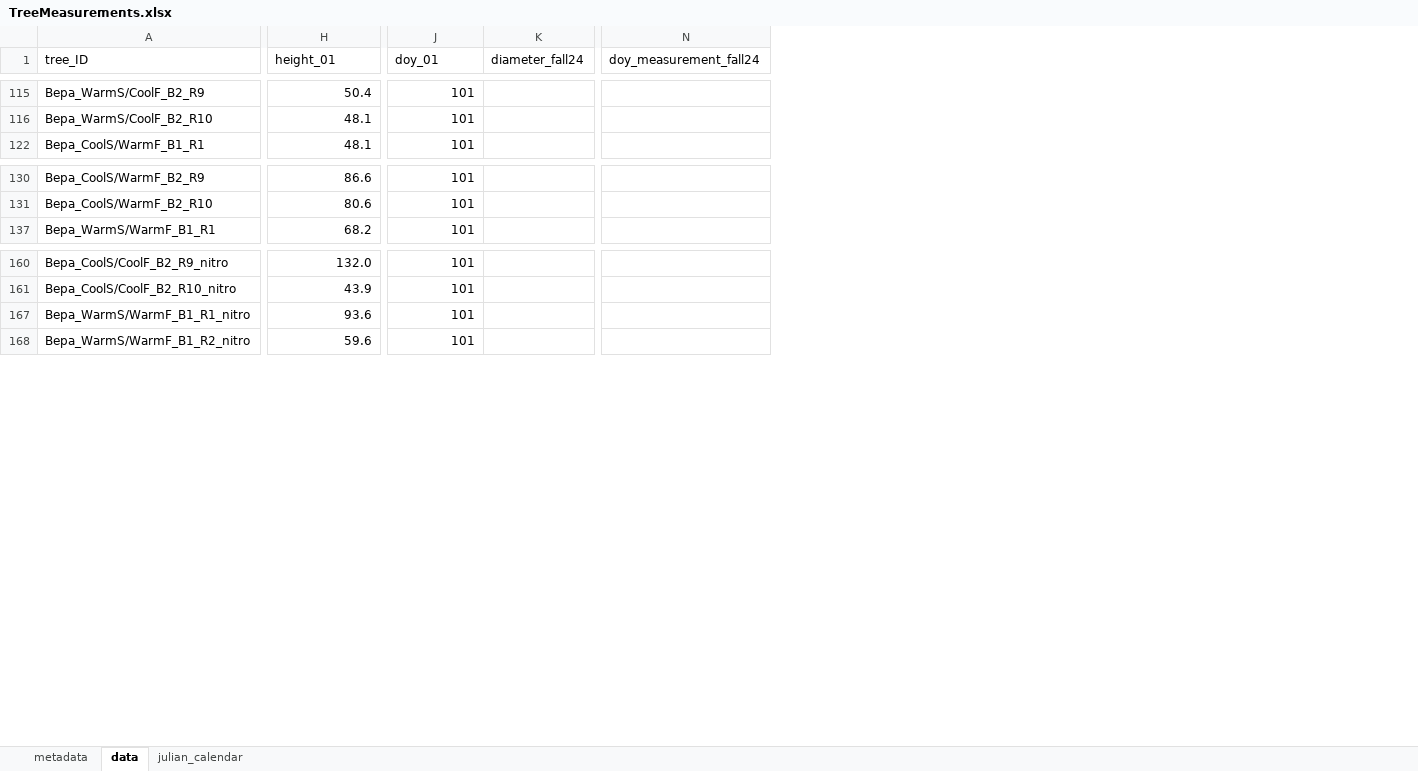
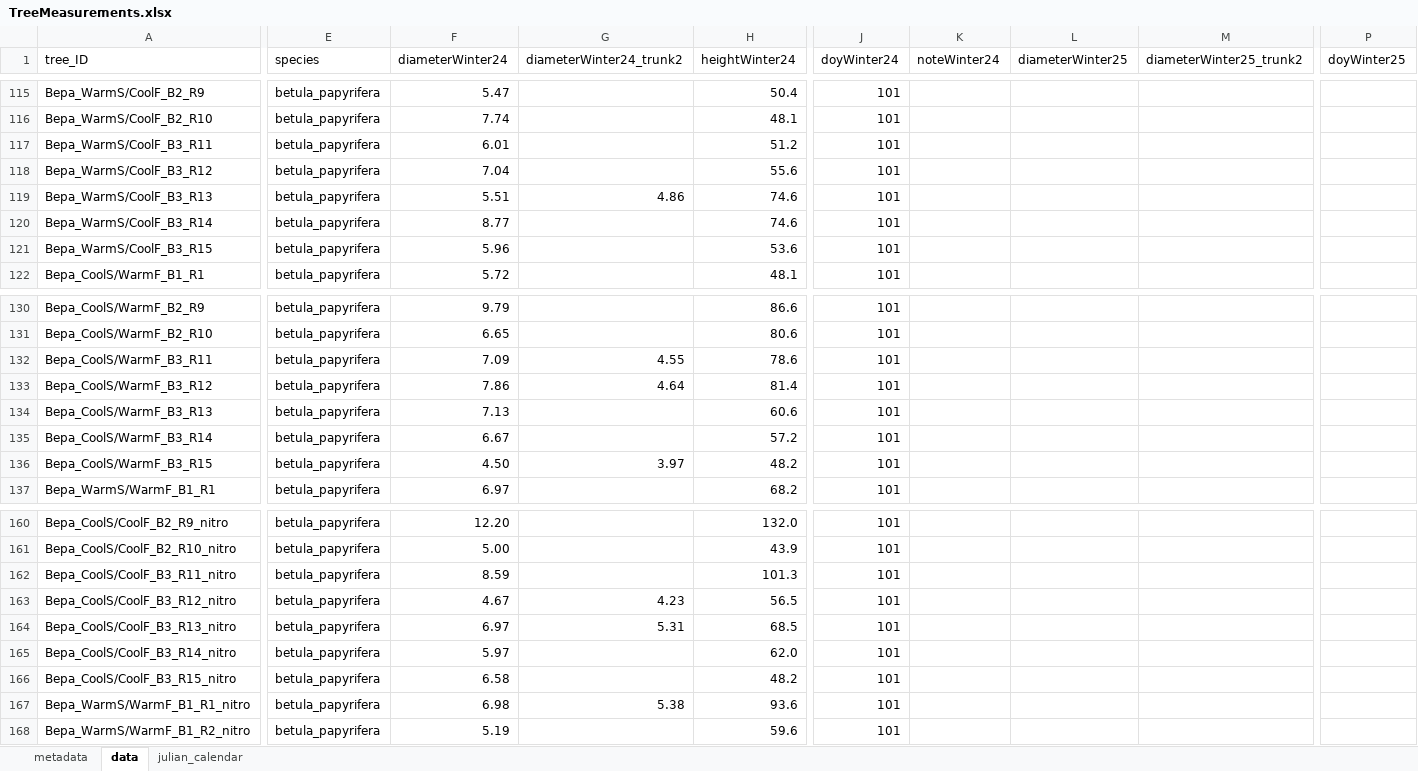
Before and after one commit to christophe-rd/fuelinex, an Excel workbook: data/treeMeasurements/TreeMeasurements.xlsx, sheet data, drawn as a sheet; only a part is shown, gaps mark what is left out; values as stored, in another font and other column widths than the file's, no cell formats; table styles not drawn; removed rows and columns are numbered as before the commit, all else as after; rows hold the shown columns only; the diff covers the shown part only; the diff names each change by its address in the sheet, - before the commit and + after, or states it on an @@ line.

```diff
--- a/data/treeMeasurements/TreeMeasurements.xlsx (sheet data)
+++ b/data/treeMeasurements/TreeMeasurements.xlsx (sheet data)
@@ column E (species) unhidden, rows 115-116: betula_papyrifera | betula_papyrifera; row 122: betula_papyrifera; rows 130-131: betula_papyrifera | betula_papyrifera; row 137: betula_papyrifera; rows 160-161: betula_papyrifera | betula_papyrifera; rows 167-168: betula_papyrifera | betula_papyrifera @@
@@ column F (diameterWinter24) unhidden, rows 115-116: 5.47 | 7.74; row 122: 5.72; rows 130-131: 9.79 | 6.65; row 137: 6.97; rows 160-161: 12.20 | 5.00; rows 167-168: 6.98 | 5.19 @@
@@ column G (diameterWinter24_trunk2) unhidden, row 167: 5.38 @@
-column K (diameter_fall24), empty
+column K (noteWinter24), empty
+column L (diameterWinter25), empty
+column M (diameterWinter25_trunk2), empty
-column N (doy_measurement_fall24), empty
+column P (doyWinter25), empty
-H1: height_01
+H1: heightWinter24
-J1: doy_01
+J1: doyWinter24
+row 117: Bepa_WarmS/CoolF_B3_R11 | betula_papyrifera | 6.01 |  | 51.2 | 101
+row 118: Bepa_WarmS/CoolF_B3_R12 | betula_papyrifera | 7.04 |  | 55.6 | 101
+row 119: Bepa_WarmS/CoolF_B3_R13 | betula_papyrifera | 5.51 | 4.86 | 74.6 | 101
+row 120: Bepa_WarmS/CoolF_B3_R14 | betula_papyrifera | 8.77 |  | 74.6 | 101
+row 121: Bepa_WarmS/CoolF_B3_R15 | betula_papyrifera | 5.96 |  | 53.6 | 101
+row 132: Bepa_CoolS/WarmF_B3_R11 | betula_papyrifera | 7.09 | 4.55 | 78.6 | 101
+row 133: Bepa_CoolS/WarmF_B3_R12 | betula_papyrifera | 7.86 | 4.64 | 81.4 | 101
+row 134: Bepa_CoolS/WarmF_B3_R13 | betula_papyrifera | 7.13 |  | 60.6 | 101
+row 135: Bepa_CoolS/WarmF_B3_R14 | betula_papyrifera | 6.67 |  | 57.2 | 101
+row 136: Bepa_CoolS/WarmF_B3_R15 | betula_papyrifera | 4.50 | 3.97 | 48.2 | 101
+row 162: Bepa_CoolS/CoolF_B3_R11_nitro | betula_papyrifera | 8.59 |  | 101.3 | 101
+row 163: Bepa_CoolS/CoolF_B3_R12_nitro | betula_papyrifera | 4.67 | 4.23 | 56.5 | 101
+row 164: Bepa_CoolS/CoolF_B3_R13_nitro | betula_papyrifera | 6.97 | 5.31 | 68.5 | 101
+row 165: Bepa_CoolS/CoolF_B3_R14_nitro | betula_papyrifera | 5.97 |  | 62.0 | 101
+row 166: Bepa_CoolS/CoolF_B3_R15_nitro | betula_papyrifera | 6.58 |  | 48.2 | 101
```
Also changed, not shown: 195 added rows and 4 edited cells elsewhere in this sheet, cell formats, hidden cells.
